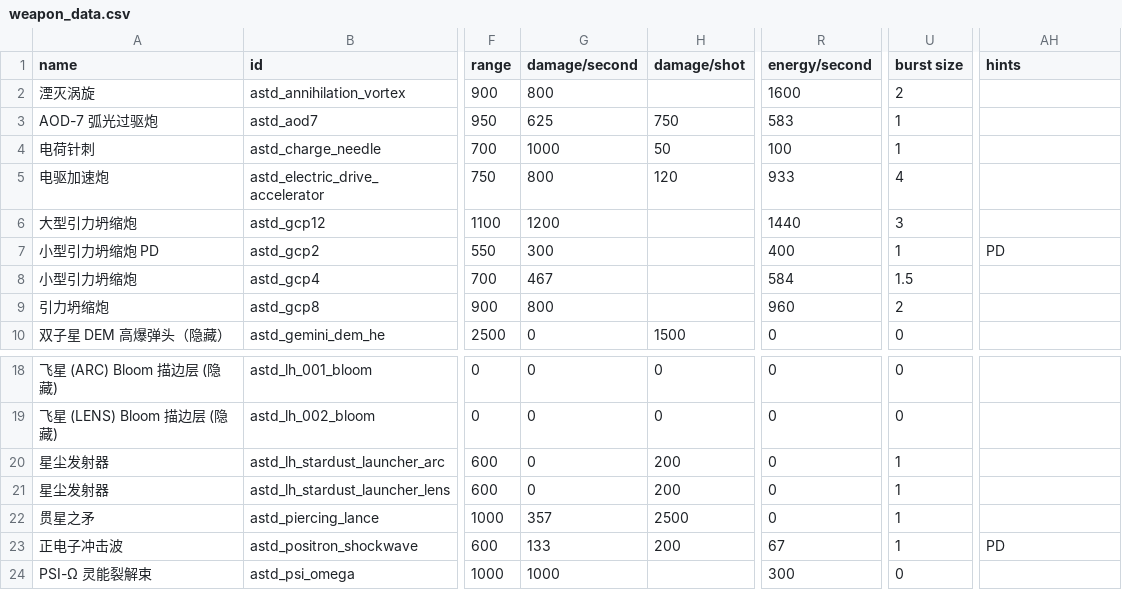
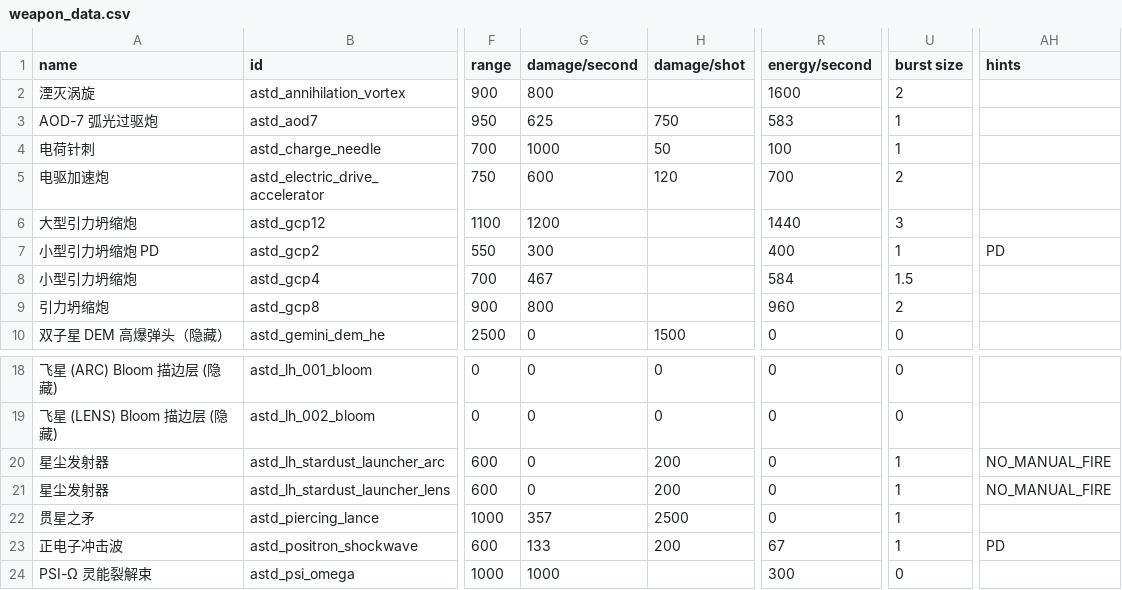
Before and after one commit to KasumiNova/AsteriaDirectorate, a CSV file: contents/data/weapons/weapon_data.csv, drawn as a sheet; only a part is shown, gaps mark what is left out; the diff names each change by its address in the sheet, - before the commit and + after, or states it on an @@ line.

Commit message:
联制线三轮调整：电驱 2x2 交替 / 星尘 AI 修复 / 落叶飞花增强 / 视界变速清理修复 / 舰级名定名
电驱加速炮（2x2 交替射击）：
- .wpn 双管 barrelMode 改 ALTERNATING，burst size 4→2（每触发 2 弹，炮管交替）；
  weapon_data 同步面板推导（damage/second 600、energy/second 700）。
- 自动化场景判据改为每触发 2 弹分组（EDA_EXPECT_TRIGGER_PROJECTILES=2，
  组间间隔 0.3s > EDA_BURST_GROUP_GAP 0.2s > 组内 0.1s）；注释/文档/单测口径全量同步。

星尘发射器（AI 不开火修复 + 寻敌圆心修正）：
- 双线武器行追加 NO_MANUAL_FIRE hint：原版 AutofireManagerV2 对「导弹 + 弹药 ≤20 +
  无该 hint」武器组判不可用并关闭自动开火（舰尾 arc 0 永不可瞄 → 永不开火），
  本 hint 让武器组保持自动开火，开火决策由 StardustLauncherAutofireAI 无条件接管
  （光尘全向自寻的，手动开火对本武器无意义）。实机效果待用户确认。
- StardustMoteAI 接敌判定圆心从源舰改为光尘自身位置（设计案原文即
  「光尘主动撞击自身射程范围内目标」），源舰消亡后光尘不再接敌只环绕游荡。

落叶飞花（增强）：
- 新增 FLUX_DISSIPATION_BONUS（v1/v2/v5 = +50%/+100%/+250% 额外辐能耗散速率）
  与 MOMENTUM_BONUS（150%/200%/300% 最大航速冲刺动量，原固定 100%）两个 ScalingEntry。
- 激活期间锁定舰船朝向控制（maxTurnRate/turnAcceleration 乘 0，
  burn drive 式禁用姿态控制），原挂转向的机动乘区移除（加减速保留）。
- i18n 描述同步（全角 ％，String.format 安全）；JointTuningTest 覆盖新锚点。

视界变速（debuff 残留修复）：
- 目标时流压制原仅在 IDLE 态清理，导致 OUT(0.5s)+COOLDOWN(15s) 期间目标仍被压制；
  改为离开 ACTIVE 态（OUT 首帧）即 clearMark 解除，中途目标失效走既有
  deactivate + listener 心跳路径不受影响。

舰级名称：
- 密蒙 astd_zw_002 designation「巡洋舰」→「相位巡洋舰」；
- 飞星 lh_001/lh_002 designation「护卫舰」→「先进炮艇」，描述首句同步。

验证：build 全绿（75 测试）；ss-csv 生成物核验（hints 列 NO_MANUAL_FIRE、
designation 列新名）；electric_drive_basic 实机回归 Completed
（edaMaxTriggerProjectiles=2，burst 分组符合 2x2）。

```diff
--- a/contents/data/weapons/weapon_data.csv
+++ b/contents/data/weapons/weapon_data.csv
-G5 (damage/second): 800
+G5 (damage/second): 600
-R5 (energy/second): 933
+R5 (energy/second): 700
-U5 (burst size): 4
+U5 (burst size): 2
-AH20:AH21 (hints): (empty)
+AH20:AH21 (hints): NO_MANUAL_FIRE
```
Also changed, not shown: contents/data/hulls/ship_data.csv, contents/data/strings/descriptions.csv, 23 other files.
